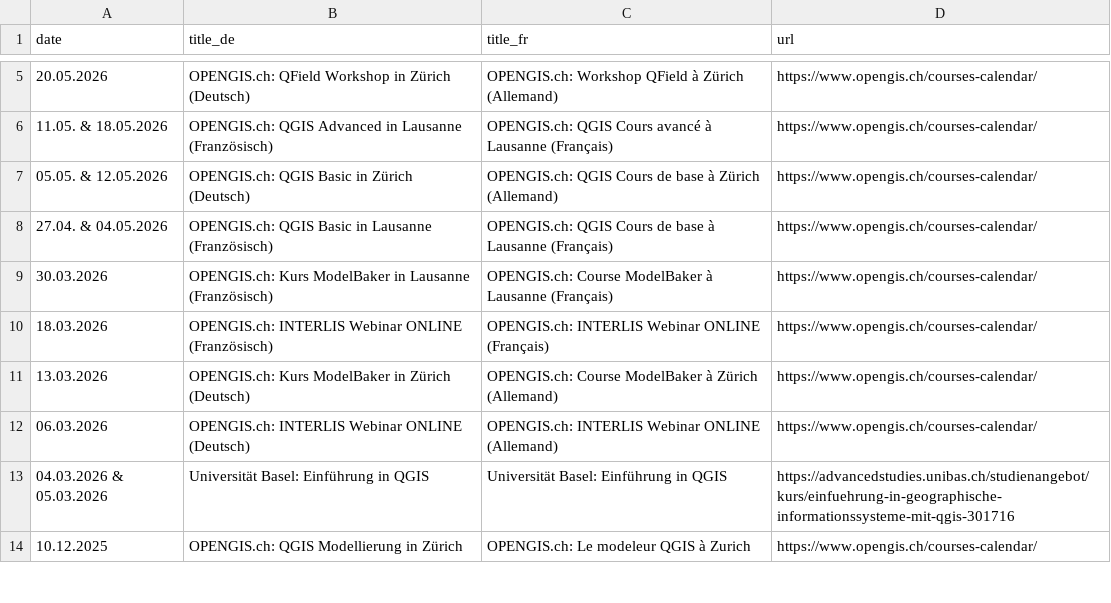
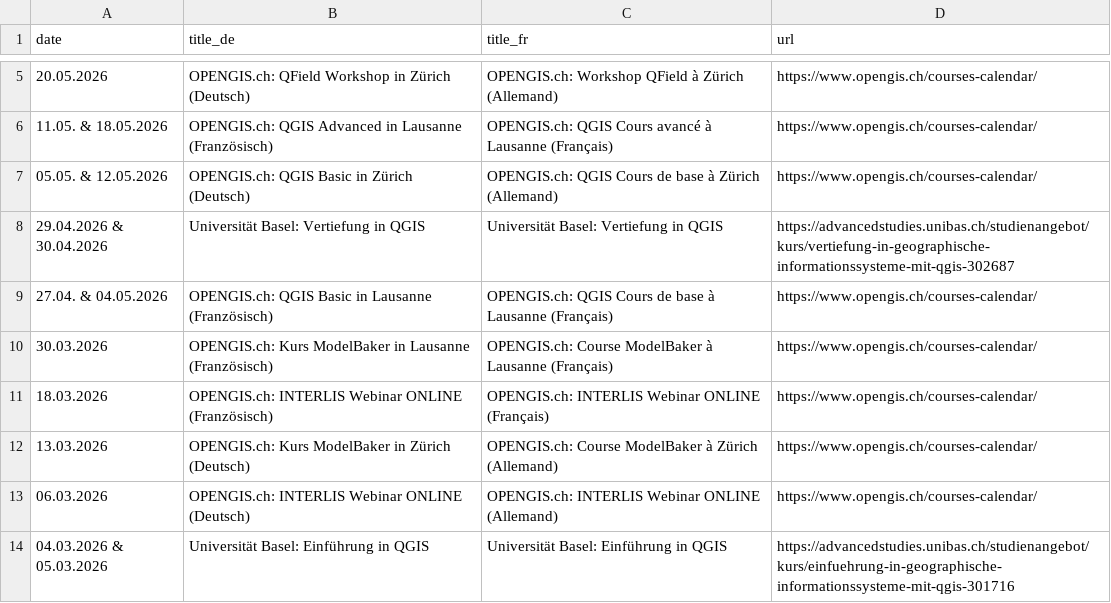
Before and after one commit to qgis-ch/qgis-ch-website, a CSV file: _data/kurse-cours.csv, drawn as a sheet; only a part is shown, gaps mark what is left out; the shorter side is filled out with more unchanged rows.

Commit message:
Update kurse-cours.csv (#34)

```diff
--- a/_data/kurse-cours.csv
+++ b/_data/kurse-cours.csv
@@ -7,2 +7,3 @@ date,title_de,title_fr,url
 05.05. & 12.05.2026, OPENGIS.ch: QGIS Basic in Zürich (Deutsch), OPENGIS.ch: QGIS Cours de base à Zürich (Allemand), https://www.opengis.ch/courses-calendar/
+29.04.2026 & 30.04.2026, Universität Basel: Vertiefung in QGIS, Universität Basel: Vertiefung in QGIS, https://advancedstudies.unibas.ch/studienangebot/kurs/vertiefung-in-geographische-informationssysteme-mit-qgis-302687
 27.04. & 04.05.2026, OPENGIS.ch: QGIS Basic in Lausanne (Französisch), OPENGIS.ch: QGIS Cours de base à Lausanne (Français), https://www.opengis.ch/courses-calendar/
```
